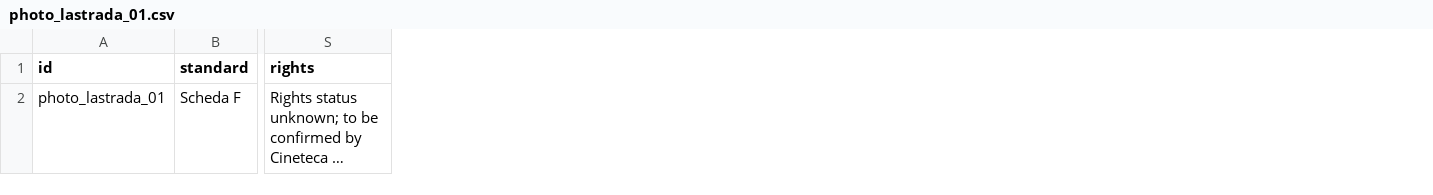
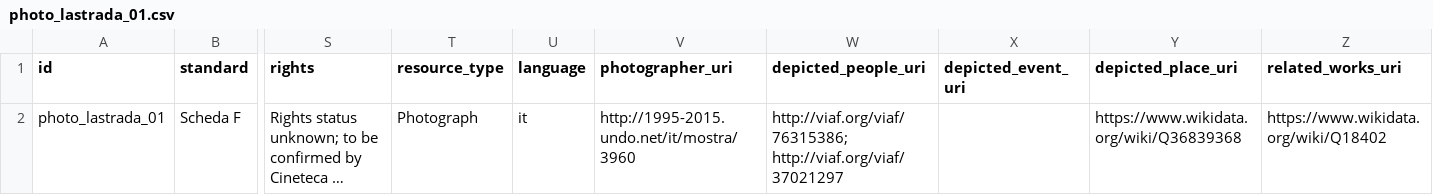
Before and after one commit to CineFiles25/TheRevolussionOfRenzoRenzi, a CSV file: csv/photo_lastrada_01.csv, drawn as a sheet; only a part is shown, gaps mark what is left out; long unchanged cells end in …; the diff names each change by its address in the sheet, - before the commit and + after, or states it on an @@ line.

Commit message:
Update photo_lastrada_01.csv

```diff
--- a/csv/photo_lastrada_01.csv
+++ b/csv/photo_lastrada_01.csv
+column T (resource_type), row 2: Photograph
+column U (language), row 2: it
+column V (photographer_uri), row 2: http://1995-2015.undo.net/it/mostra/3960
+column W (depicted_people_uri), row 2: http://viaf.org/viaf/76315386; http://viaf.org/viaf/37021297
+column X (depicted_event_uri), empty
+column Y (depicted_place_uri), row 2: https://www.wikidata.org/wiki/Q36839368
+column Z (related_works_uri), row 2: https://www.wikidata.org/wiki/Q18402
```
